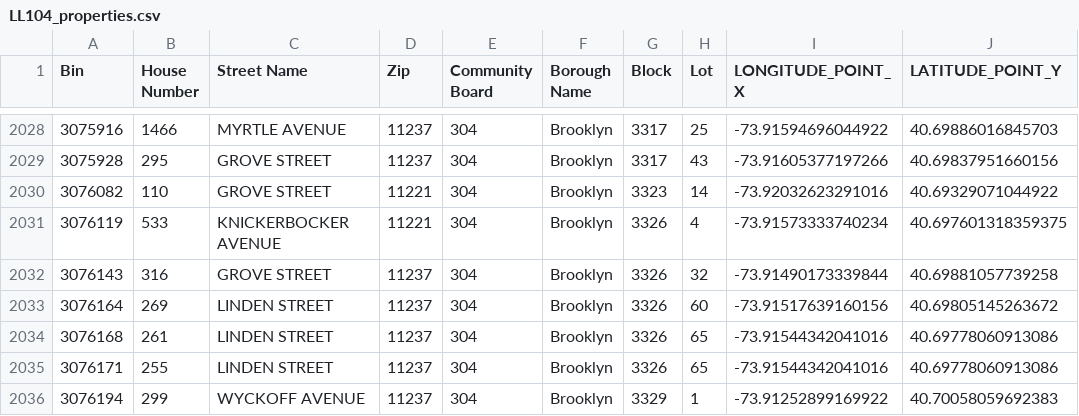
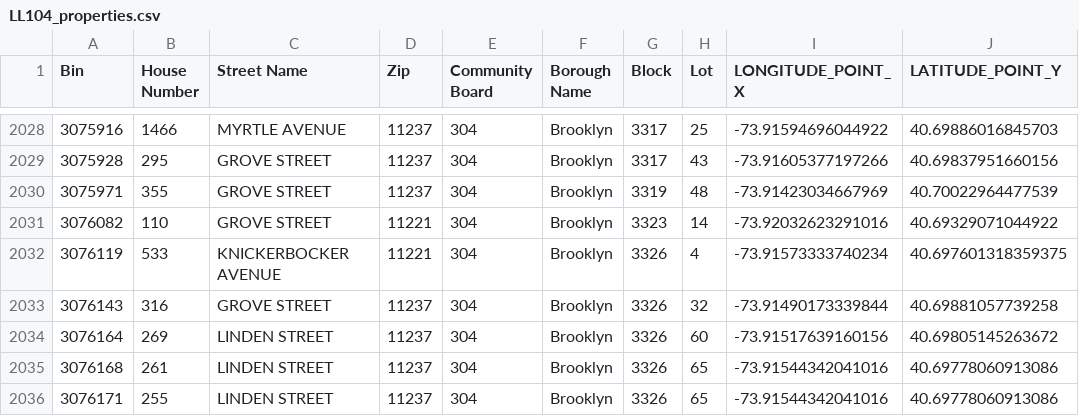
Before and after one commit to NYCDOB/LL104, a CSV file: data/LL104_properties.csv, drawn as a sheet; only a part is shown, gaps mark what is left out; the shorter side is filled out with more unchanged rows.

```diff
--- a/data/LL104_properties.csv
+++ b/data/LL104_properties.csv
@@ -2029,2 +2029,3 @@ Bin,House Number,Street Name,Zip,Community Board,Borough Name,Block,Lot,LONGITUD
 3075928,295,GROVE STREET,11237,304,Brooklyn,3317,43,-73.91605377197266,40.69837951660156
+3075971,355,GROVE STREET,11237,304,Brooklyn,3319,48,-73.91423034667969,40.70022964477539
 3076082,110,GROVE STREET,11221,304,Brooklyn,3323,14,-73.92032623291016,40.69329071044922
```
Also changed, not shown: data/LL104_details.csv, 2 other files.
